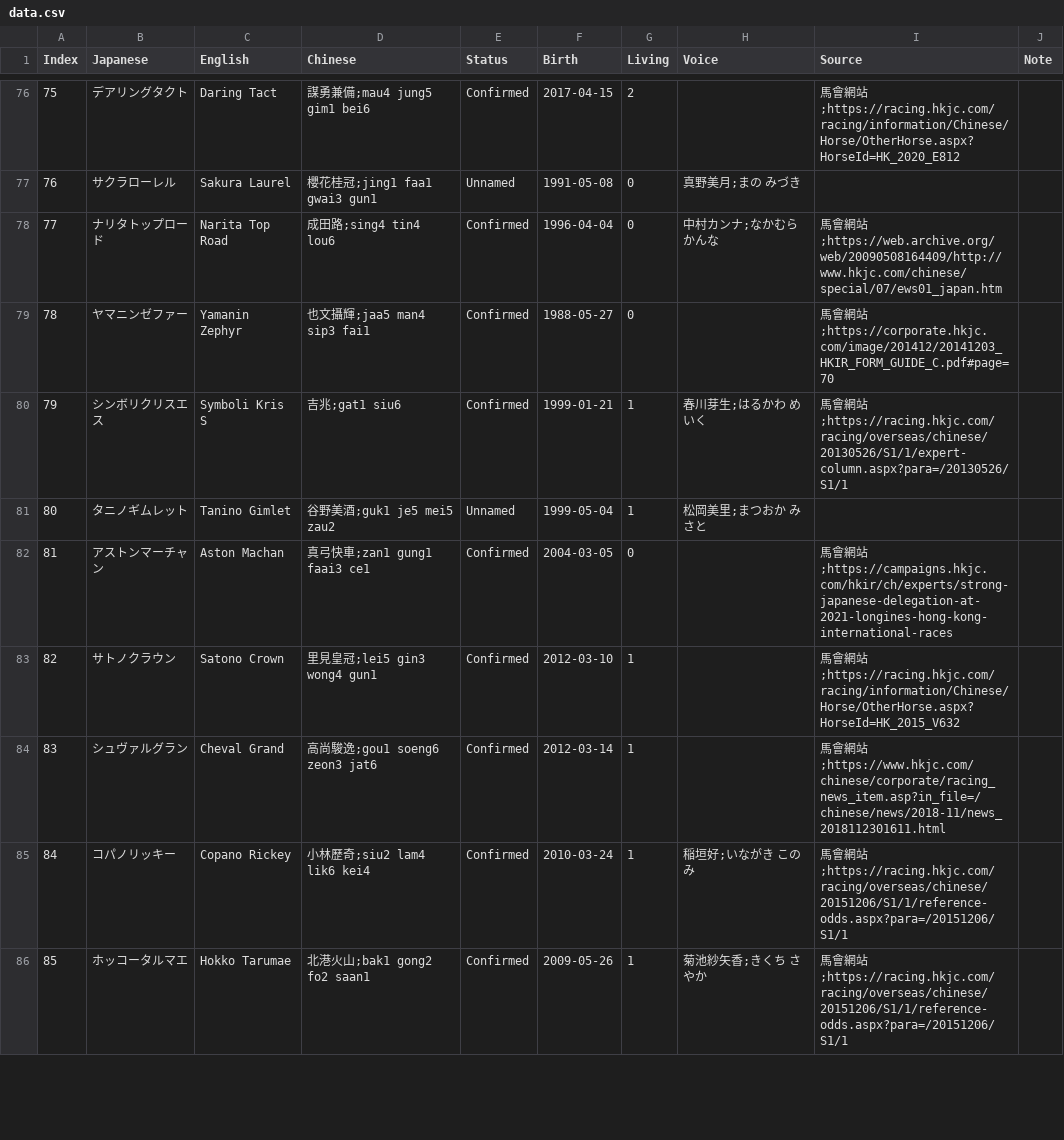
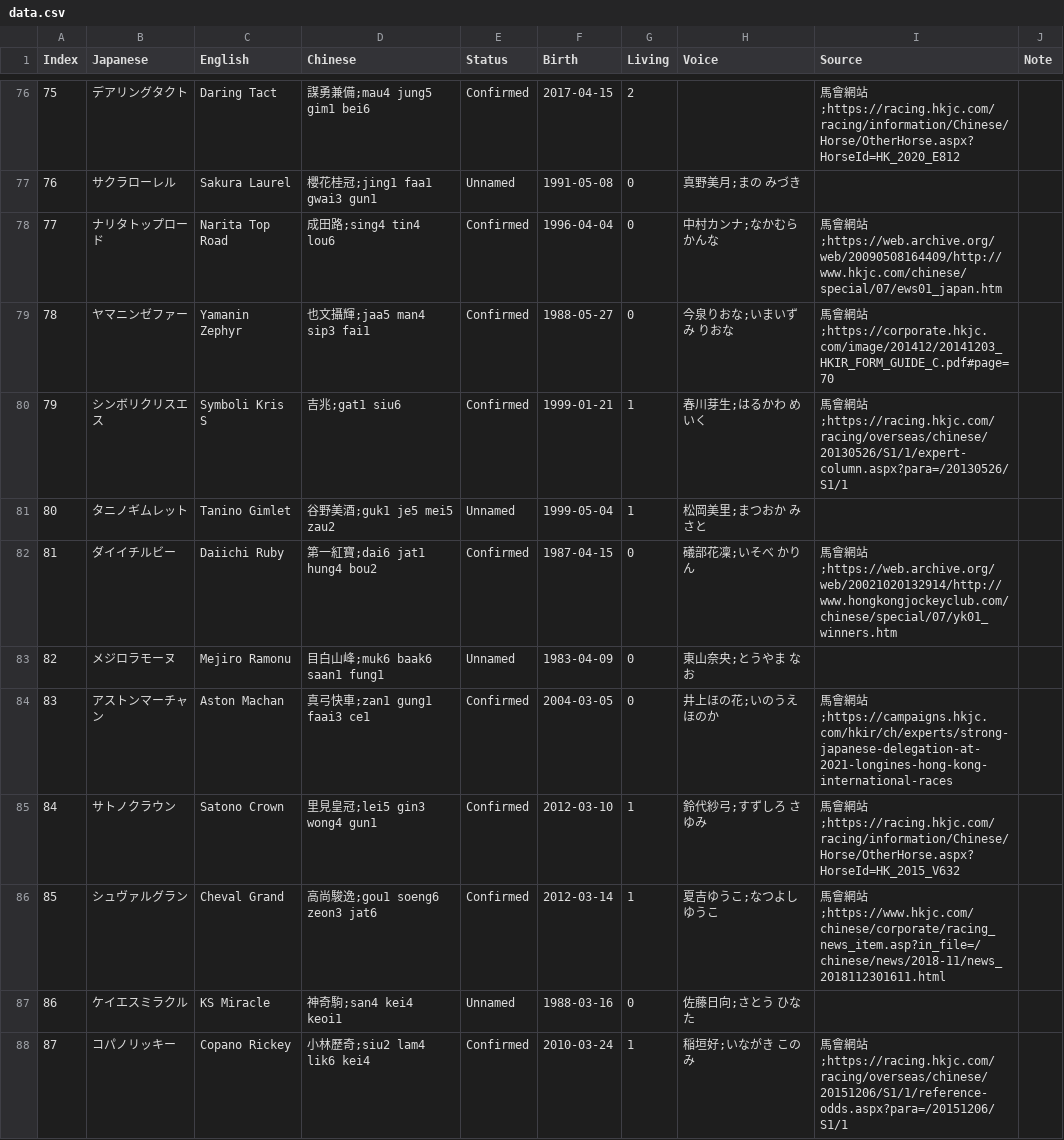
Before and after one commit to graphemecluster/horse.github.io, a CSV file: src/data.csv, drawn as a sheet; only a part is shown, gaps mark what is left out; the shorter side is filled out with more unchanged rows; addresses are those after the commit; the diff covers the shown part only; the diff names each change by its address in the sheet, - before the commit and + after, or states it on an @@ line.

```diff
--- a/src/data.csv
+++ b/src/data.csv
-H79 (Voice): (empty)
+H79 (Voice): 今泉りおな;いまいずみ りおな
+row 82: 81 | ダイイチルビー | Daiichi Ruby | 第一紅寶;dai6 jat1 hung4 bou2 | Confirmed | 1987-04-15 | 0 | 礒部花凜;いそべ かりん | 馬會網站;https://web.archive.org/web/20021020132914/http://www.hongkongjockeyclub.com/chinese/special/07/yk01_winners.htm
+row 83: 82 | メジロラモーヌ | Mejiro Ramonu | 目白山峰;muk6 baak6 saan1 fung1 | Unnamed | 1983-04-09 | 0 | 東山奈央;とうやま なお
@@ column A (Index) renumbered between rows 84 and 91 @@
-H84 (Voice): (empty)
+H84 (Voice): 井上ほの花;いのうえ ほのか
-H85 (Voice): (empty)
+H85 (Voice): 鈴代紗弓;すずしろ さゆみ
-H86 (Voice): (empty)
+H86 (Voice): 夏吉ゆうこ;なつよし ゆうこ
+row 87: 86 | ケイエスミラクル | KS Miracle | 神奇駒;san4 kei4 keoi1 | Unnamed | 1988-03-16 | 0 | 佐藤日向;さとう ひなた
```
Also changed, not shown: 5 added rows and 1 edited cell elsewhere in this file, 9 other files.
